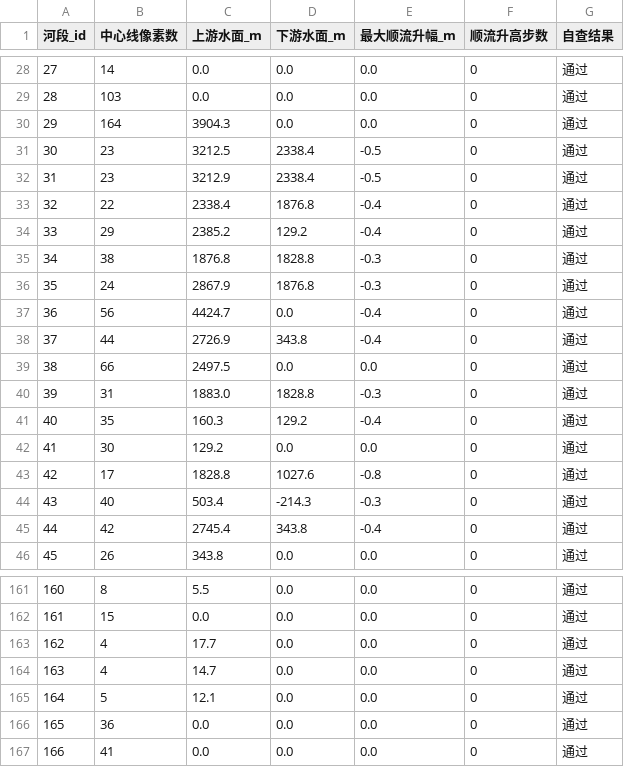
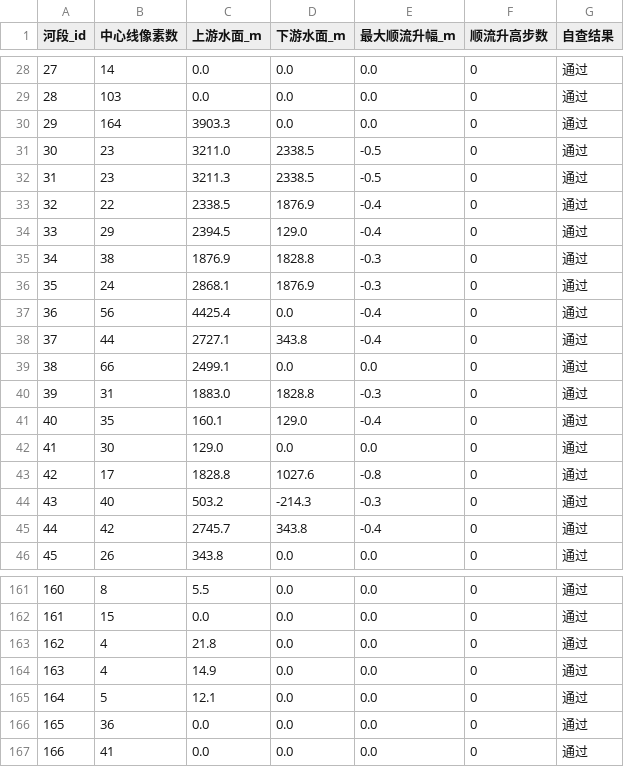
Before and after one commit to DornGames/Duniverse, a CSV file: data/river_flow_audit.csv, drawn as a sheet; only a part is shown, gaps mark what is left out; the diff covers the shown part only.

```diff
--- a/data/river_flow_audit.csv
+++ b/data/river_flow_audit.csv
@@ -29,18 +29,18 @@
 28,103,0.0,0.0,0.0,0,通过
-29,164,3904.3,0.0,0.0,0,通过
-30,23,3212.5,2338.4,-0.5,0,通过
-31,23,3212.9,2338.4,-0.5,0,通过
-32,22,2338.4,1876.8,-0.4,0,通过
-33,29,2385.2,129.2,-0.4,0,通过
-34,38,1876.8,1828.8,-0.3,0,通过
-35,24,2867.9,1876.8,-0.3,0,通过
-36,56,4424.7,0.0,-0.4,0,通过
-37,44,2726.9,343.8,-0.4,0,通过
-38,66,2497.5,0.0,0.0,0,通过
+29,164,3903.3,0.0,0.0,0,通过
+30,23,3211.0,2338.5,-0.5,0,通过
+31,23,3211.3,2338.5,-0.5,0,通过
+32,22,2338.5,1876.9,-0.4,0,通过
+33,29,2394.5,129.0,-0.4,0,通过
+34,38,1876.9,1828.8,-0.3,0,通过
+35,24,2868.1,1876.9,-0.3,0,通过
+36,56,4425.4,0.0,-0.4,0,通过
+37,44,2727.1,343.8,-0.4,0,通过
+38,66,2499.1,0.0,0.0,0,通过
 39,31,1883.0,1828.8,-0.3,0,通过
-40,35,160.3,129.2,-0.4,0,通过
-41,30,129.2,0.0,0.0,0,通过
+40,35,160.1,129.0,-0.4,0,通过
+41,30,129.0,0.0,0.0,0,通过
 42,17,1828.8,1027.6,-0.8,0,通过
-43,40,503.4,-214.3,-0.3,0,通过
-44,42,2745.4,343.8,-0.4,0,通过
+43,40,503.2,-214.3,-0.3,0,通过
+44,42,2745.7,343.8,-0.4,0,通过
 45,26,343.8,0.0,0.0,0,通过
@@ -162,4 +162,4 @@
 161,15,0.0,0.0,0.0,0,通过
-162,4,17.7,0.0,0.0,0,通过
-163,4,14.7,0.0,0.0,0,通过
+162,4,21.8,0.0,0.0,0,通过
+163,4,14.9,0.0,0.0,0,通过
 164,5,12.1,0.0,0.0,0,通过
```
Also changed, not shown: 26 edited cells elsewhere in this file, data/city_terrain_audit.csv, data/city_terrain_profiles.csv, 19 other files.
